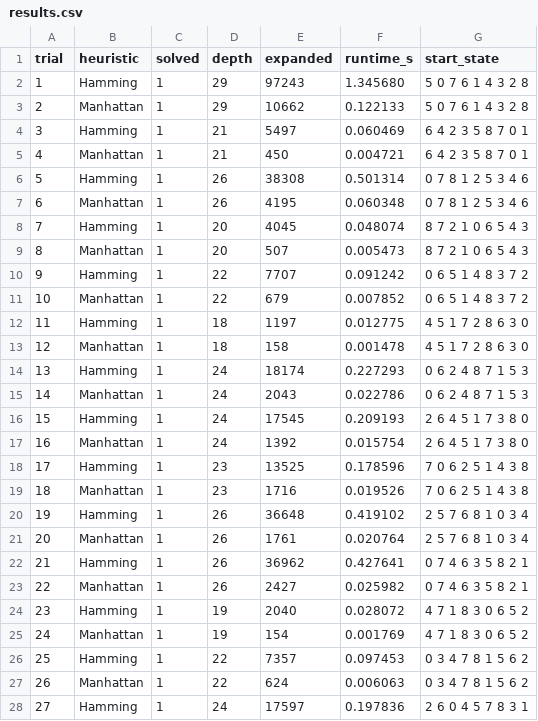
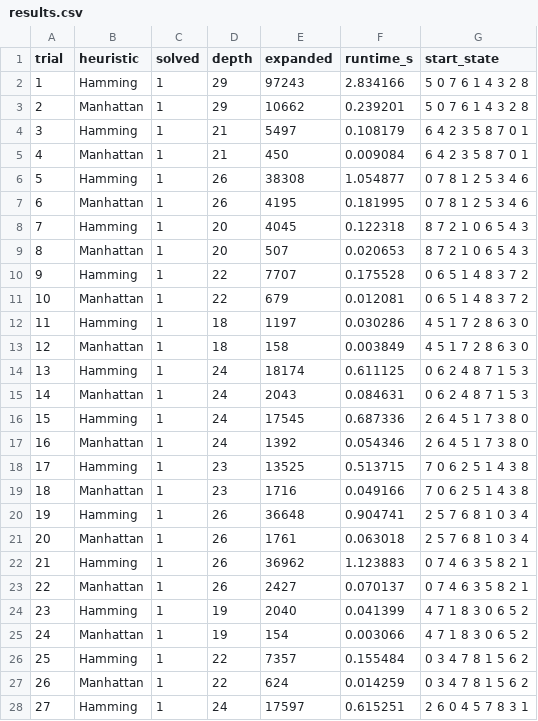
Before and after one commit to alfonso-dv/heursticproject, a CSV file: docs/results.csv, drawn as a sheet; only a part is shown; the diff covers the shown part only.

```diff
--- a/docs/results.csv
+++ b/docs/results.csv
@@ -1,28 +1,28 @@
 trial,heuristic,solved,depth,expanded,runtime_s,start_state
-1,Hamming,1,29,97243,1.345680,5 0 7 6 1 4 3 2 8
-2,Manhattan,1,29,10662,0.122133,5 0 7 6 1 4 3 2 8
-3,Hamming,1,21,5497,0.060469,6 4 2 3 5 8 7 0 1
-4,Manhattan,1,21,450,0.004721,6 4 2 3 5 8 7 0 1
-5,Hamming,1,26,38308,0.501314,0 7 8 1 2 5 3 4 6
-6,Manhattan,1,26,4195,0.060348,0 7 8 1 2 5 3 4 6
-7,Hamming,1,20,4045,0.048074,8 7 2 1 0 6 5 4 3
-8,Manhattan,1,20,507,0.005473,8 7 2 1 0 6 5 4 3
-9,Hamming,1,22,7707,0.091242,0 6 5 1 4 8 3 7 2
-10,Manhattan,1,22,679,0.007852,0 6 5 1 4 8 3 7 2
-11,Hamming,1,18,1197,0.012775,4 5 1 7 2 8 6 3 0
-12,Manhattan,1,18,158,0.001478,4 5 1 7 2 8 6 3 0
-13,Hamming,1,24,18174,0.227293,0 6 2 4 8 7 1 5 3
-14,Manhattan,1,24,2043,0.022786,0 6 2 4 8 7 1 5 3
-15,Hamming,1,24,17545,0.209193,2 6 4 5 1 7 3 8 0
-16,Manhattan,1,24,1392,0.015754,2 6 4 5 1 7 3 8 0
-17,Hamming,1,23,13525,0.178596,7 0 6 2 5 1 4 3 8
-18,Manhattan,1,23,1716,0.019526,7 0 6 2 5 1 4 3 8
-19,Hamming,1,26,36648,0.419102,2 5 7 6 8 1 0 3 4
-20,Manhattan,1,26,1761,0.020764,2 5 7 6 8 1 0 3 4
-21,Hamming,1,26,36962,0.427641,0 7 4 6 3 5 8 2 1
-22,Manhattan,1,26,2427,0.025982,0 7 4 6 3 5 8 2 1
-23,Hamming,1,19,2040,0.028072,4 7 1 8 3 0 6 5 2
-24,Manhattan,1,19,154,0.001769,4 7 1 8 3 0 6 5 2
-25,Hamming,1,22,7357,0.097453,0 3 4 7 8 1 5 6 2
-26,Manhattan,1,22,624,0.006063,0 3 4 7 8 1 5 6 2
-27,Hamming,1,24,17597,0.197836,2 6 0 4 5 7 8 3 1
+1,Hamming,1,29,97243,2.834166,5 0 7 6 1 4 3 2 8
+2,Manhattan,1,29,10662,0.239201,5 0 7 6 1 4 3 2 8
+3,Hamming,1,21,5497,0.108179,6 4 2 3 5 8 7 0 1
+4,Manhattan,1,21,450,0.009084,6 4 2 3 5 8 7 0 1
+5,Hamming,1,26,38308,1.054877,0 7 8 1 2 5 3 4 6
+6,Manhattan,1,26,4195,0.181995,0 7 8 1 2 5 3 4 6
+7,Hamming,1,20,4045,0.122318,8 7 2 1 0 6 5 4 3
+8,Manhattan,1,20,507,0.020653,8 7 2 1 0 6 5 4 3
+9,Hamming,1,22,7707,0.175528,0 6 5 1 4 8 3 7 2
+10,Manhattan,1,22,679,0.012081,0 6 5 1 4 8 3 7 2
+11,Hamming,1,18,1197,0.030286,4 5 1 7 2 8 6 3 0
+12,Manhattan,1,18,158,0.003849,4 5 1 7 2 8 6 3 0
+13,Hamming,1,24,18174,0.611125,0 6 2 4 8 7 1 5 3
+14,Manhattan,1,24,2043,0.084631,0 6 2 4 8 7 1 5 3
+15,Hamming,1,24,17545,0.687336,2 6 4 5 1 7 3 8 0
+16,Manhattan,1,24,1392,0.054346,2 6 4 5 1 7 3 8 0
+17,Hamming,1,23,13525,0.513715,7 0 6 2 5 1 4 3 8
+18,Manhattan,1,23,1716,0.049166,7 0 6 2 5 1 4 3 8
+19,Hamming,1,26,36648,0.904741,2 5 7 6 8 1 0 3 4
+20,Manhattan,1,26,1761,0.063018,2 5 7 6 8 1 0 3 4
+21,Hamming,1,26,36962,1.123883,0 7 4 6 3 5 8 2 1
+22,Manhattan,1,26,2427,0.070137,0 7 4 6 3 5 8 2 1
+23,Hamming,1,19,2040,0.041399,4 7 1 8 3 0 6 5 2
+24,Manhattan,1,19,154,0.003066,4 7 1 8 3 0 6 5 2
+25,Hamming,1,22,7357,0.155484,0 3 4 7 8 1 5 6 2
+26,Manhattan,1,22,624,0.014259,0 3 4 7 8 1 5 6 2
+27,Hamming,1,24,17597,0.615251,2 6 0 4 5 7 8 3 1
```
Also changed, not shown: 173 edited cells elsewhere in this file, docs/summary.csv, 1 other file.
